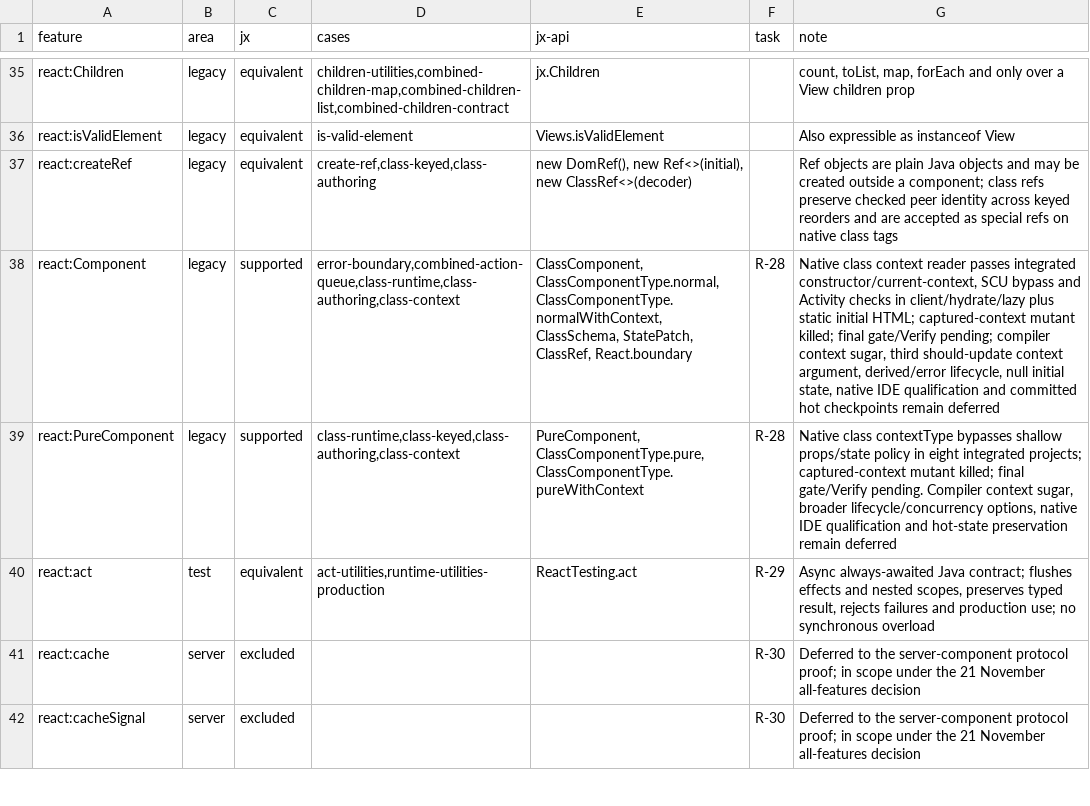
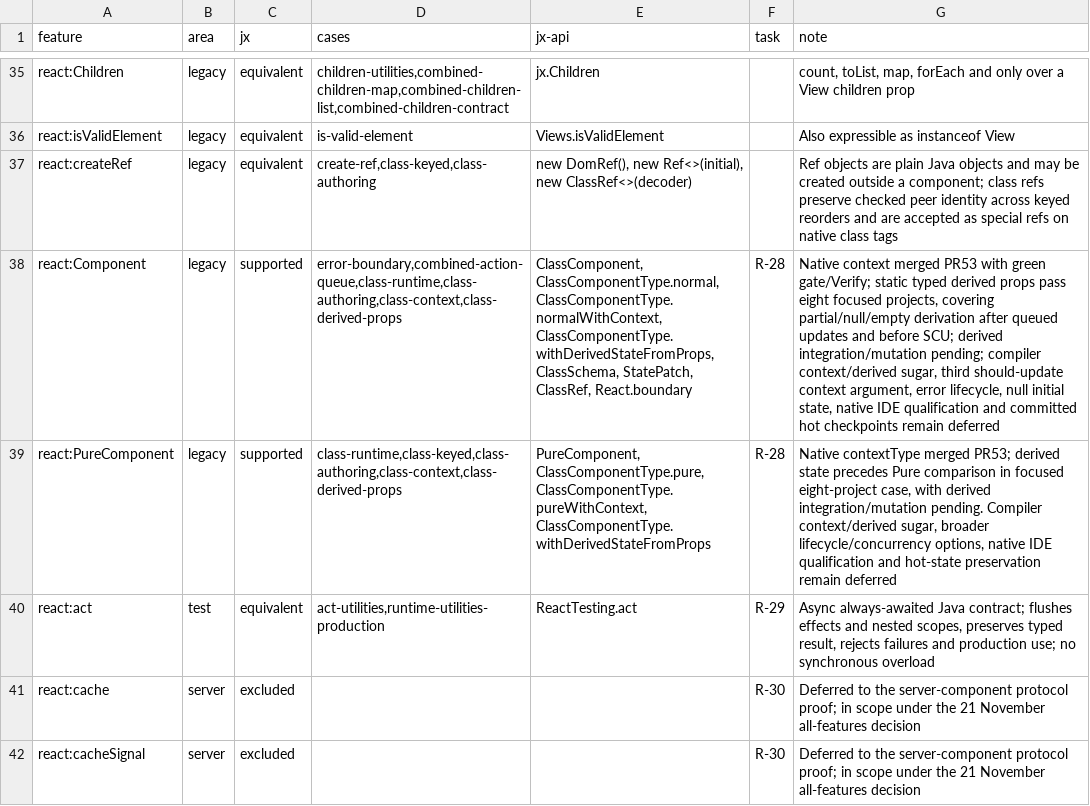
Before and after one commit to lmrrcc/jx, a TSV file: docs/evidence/conformance.tsv, drawn as a sheet; only a part is shown, gaps mark what is left out; the diff names each change by its address in the sheet, - before the commit and + after, or states it on an @@ line.

Commit message:
feat: derive native class state from props with typed partial patches

```diff
--- a/docs/evidence/conformance.tsv
+++ b/docs/evidence/conformance.tsv
-D38 (cases): error-boundary,combined-action-queue,class-runtime,class-authoring,class-context
+D38 (cases): error-boundary,combined-action-queue,class-runtime,class-authoring,class-context,class-derived-props
-E38 (jx-api): …ClassComponentType.normal, ClassComponentType.normalWithContext, ClassSchema, StatePatch,…
+E38 (jx-api): …ClassComponentType.normal, ClassComponentType.normalWithContext, ClassComponentType.withDerivedStateFromProps, ClassSchema, StatePatch,…
-G38 (note): Native class context reader passes integrated constructor/current-context, SCU bypass and Activity checks in client/hydrate/lazy plus static initial HTML; captured-context mutant killed; final gate/Verify pending; compiler context sugar, third should-update context argument, derived/error lifecycle, null…
+G38 (note): Native context merged PR53 with green gate/Verify; static typed derived props pass eight focused projects, covering partial/null/empty derivation after queued updates and before SCU; derived integration/mutation pending; compiler context/derived sugar, third should-update context argument, error lifecycle, null…
-D39 (cases): class-runtime,class-keyed,class-authoring,class-context
+D39 (cases): class-runtime,class-keyed,class-authoring,class-context,class-derived-props
-E39 (jx-api): PureComponent, ClassComponentType.pure, ClassComponentType.pureWithContext
+E39 (jx-api): PureComponent, ClassComponentType.pure, ClassComponentType.pureWithContext, ClassComponentType.withDerivedStateFromProps
-G39 (note): Native class contextType bypasses shallow props/state policy in eight integrated projects; captured-context mutant killed; final gate/Verify pending. Compiler context sugar, broader…
+G39 (note): Native contextType merged PR53; derived state precedes Pure comparison in focused eight-project case, with derived integration/mutation pending. Compiler context/derived sugar, broader…
```
Also changed, not shown: 9 other files.
